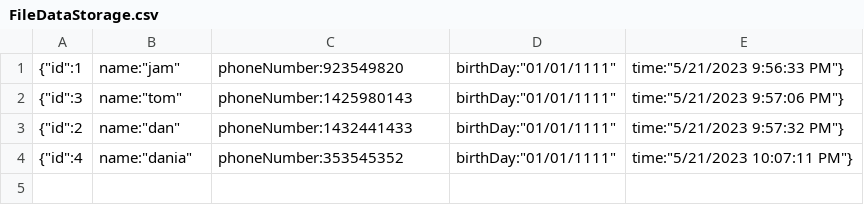
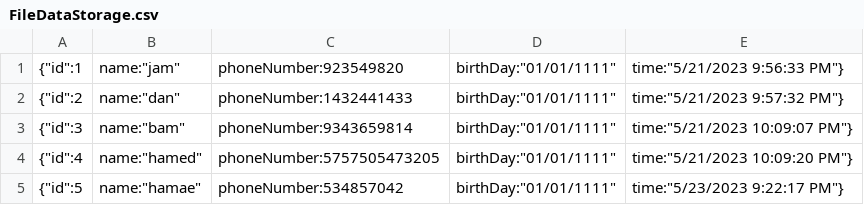
Before and after one commit to Danial-Motevali/Maktab97_DanialMotevali_HW4, a CSV file: HW4/FileDataStorage.csv, drawn as a sheet.

```diff
--- a/HW4/FileDataStorage.csv
+++ b/HW4/FileDataStorage.csv
@@ -1,4 +1,5 @@
 {"id":1,"name":"jam","phoneNumber":923549820,"birthDay":"01/01/1111","time":"5/21/2023 9:56:33 PM"}
-{"id":3,"name":"tom","phoneNumber":1425980143,"birthDay":"01/01/1111","time":"5/21/2023 9:57:06 PM"}
 {"id":2,"name":"dan","phoneNumber":1432441433,"birthDay":"01/01/1111","time":"5/21/2023 9:57:32 PM"}
-{"id":4,"name":"dania","phoneNumber":353545352,"birthDay":"01/01/1111","time":"5/21/2023 10:07:11 PM"}
+{"id":3,"name":"bam","phoneNumber":9343659814,"birthDay":"01/01/1111","time":"5/21/2023 10:09:07 PM"}
+{"id":4,"name":"hamed","phoneNumber":5757505473205,"birthDay":"01/01/1111","time":"5/21/2023 10:09:20 PM"}
+{"id":5,"name":"hamae","phoneNumber":534857042,"birthDay":"01/01/1111","time":"5/23/2023 9:22:17 PM"}
```
Also changed, not shown: 3 other files.
